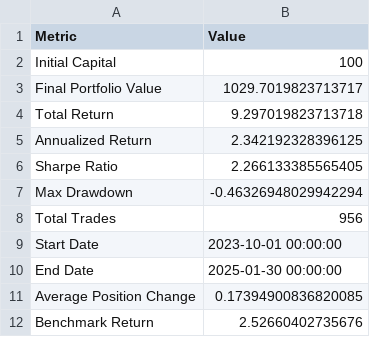
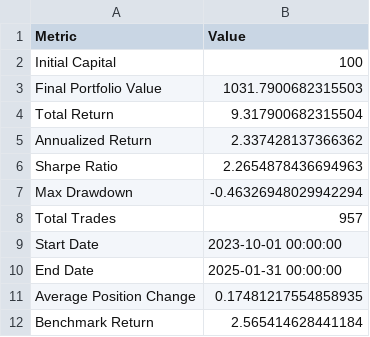
Before and after one commit to dshap474/seven7s_website, a CSV file: public/dashboard_data/strategy_equal_weighted_large_cap_momentum_summary.csv, drawn as a sheet.

```diff
--- a/public/dashboard_data/strategy_equal_weighted_large_cap_momentum_summary.csv
+++ b/public/dashboard_data/strategy_equal_weighted_large_cap_momentum_summary.csv
@@ -2,11 +2,11 @@ Metric,Value
 Initial Capital,100
-Final Portfolio Value,1029.7019823713717
-Total Return,9.297019823713718
-Annualized Return,2.342192328396125
-Sharpe Ratio,2.266133385565405
+Final Portfolio Value,1031.7900682315503
+Total Return,9.317900682315504
+Annualized Return,2.337428137366362
+Sharpe Ratio,2.2654878436694963
 Max Drawdown,-0.46326948029942294
-Total Trades,956
+Total Trades,957
 Start Date,2023-10-01 00:00:00
-End Date,2025-01-30 00:00:00
-Average Position Change,0.17394900836820085
-Benchmark Return,2.52660402735676
+End Date,2025-01-31 00:00:00
+Average Position Change,0.17481217554858935
+Benchmark Return,2.565414628441184
```
Also changed, not shown: public/dashboard_data/strategy_equal_weighted_large_cap_momentum_timeseries.csv, public/dashboard_data/strategy_equal_weighted_mid_cap_momentum_summary.csv, 11 other files.
